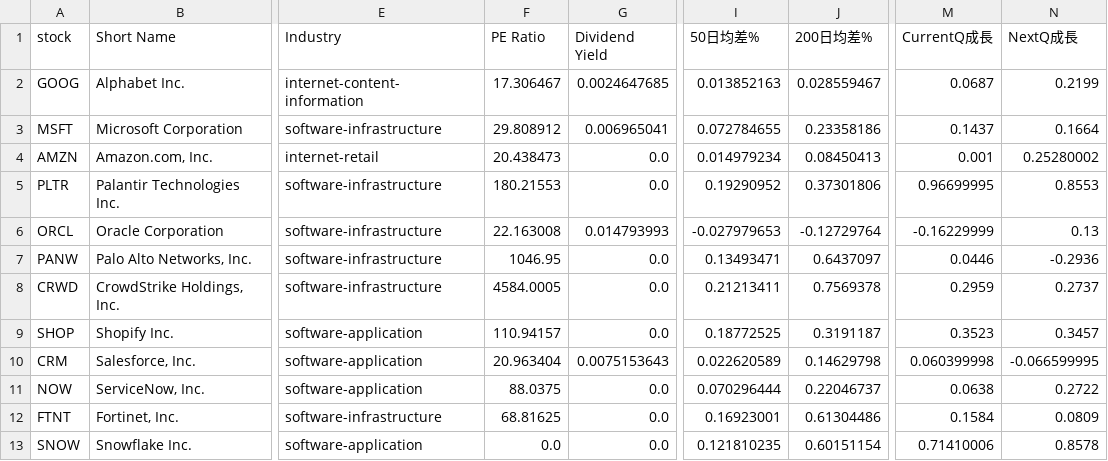
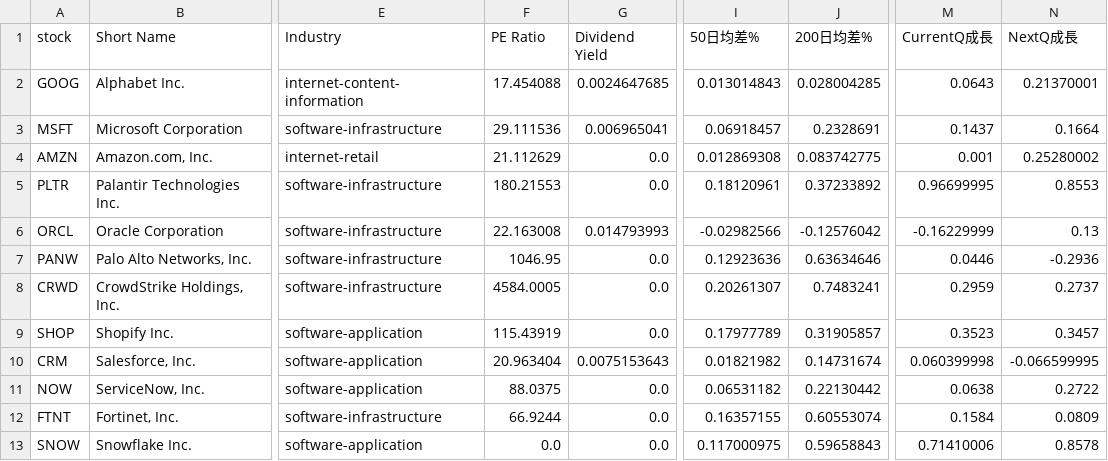
Before and after one commit to chenyicheng2008/sp500-OHLC, a CSV file: data/weekly_reutin/aisoft_df.csv, drawn as a sheet; only a part is shown, gaps mark what is left out; the diff covers the shown part only; the diff names each change by its address in the sheet, - before the commit and + after, or states it on an @@ line.

```diff
--- a/data/weekly_reutin/aisoft_df.csv
+++ b/data/weekly_reutin/aisoft_df.csv
-F2 (PE Ratio): 17.306467
+F2 (PE Ratio): 17.454088
-I2 (50日均差%): 0.013852163
+I2 (50日均差%): 0.013014843
-J2 (200日均差%): 0.028559467
+J2 (200日均差%): 0.028004285
-M2 (CurrentQ成長): 0.0687
+M2 (CurrentQ成長): 0.0643
-N2 (NextQ成長): 0.2199
+N2 (NextQ成長): 0.21370001
-F3 (PE Ratio): 29.808912
+F3 (PE Ratio): 29.111536
-I3 (50日均差%): 0.072784655
+I3 (50日均差%): 0.06918457
-J3 (200日均差%): 0.23358186
+J3 (200日均差%): 0.2328691
-F4 (PE Ratio): 20.438473
+F4 (PE Ratio): 21.112629
-I4 (50日均差%): 0.014979234
+I4 (50日均差%): 0.012869308
-J4 (200日均差%): 0.08450413
+J4 (200日均差%): 0.083742775
-I5 (50日均差%): 0.19290952
+I5 (50日均差%): 0.18120961
-J5 (200日均差%): 0.37301806
+J5 (200日均差%): 0.37233892
-I6 (50日均差%): -0.027979653
+I6 (50日均差%): -0.02982566
-J6 (200日均差%): -0.12729764
+J6 (200日均差%): -0.12576042
-I7 (50日均差%): 0.13493471
+I7 (50日均差%): 0.12923636
-J7 (200日均差%): 0.6437097
+J7 (200日均差%): 0.63634646
-I8 (50日均差%): 0.21213411
+I8 (50日均差%): 0.20261307
-J8 (200日均差%): 0.7569378
+J8 (200日均差%): 0.7483241
-F9 (PE Ratio): 110.94157
+F9 (PE Ratio): 115.43919
-I9 (50日均差%): 0.18772525
+I9 (50日均差%): 0.17977789
-J9 (200日均差%): 0.3191187
+J9 (200日均差%): 0.31905857
-I10 (50日均差%): 0.022620589
+I10 (50日均差%): 0.01821982
-J10 (200日均差%): 0.14629798
+J10 (200日均差%): 0.14731674
-I11 (50日均差%): 0.070296444
+I11 (50日均差%): 0.06531182
-J11 (200日均差%): 0.22046737
+J11 (200日均差%): 0.22130442
-F12 (PE Ratio): 68.81625
+F12 (PE Ratio): 66.9244
-I12 (50日均差%): 0.16923001
+I12 (50日均差%): 0.16357155
-J12 (200日均差%): 0.61304486
+J12 (200日均差%): 0.60553074
-I13 (50日均差%): 0.121810235
+I13 (50日均差%): 0.117000975
-J13 (200日均差%): 0.60151154
+J13 (200日均差%): 0.59658843
```
Also changed, not shown: 83 edited cells elsewhere in this file, data/weekly_reutin/Memory_data.csv, data/weekly_reutin/Memory_ohlc.csv, 2 other files.
